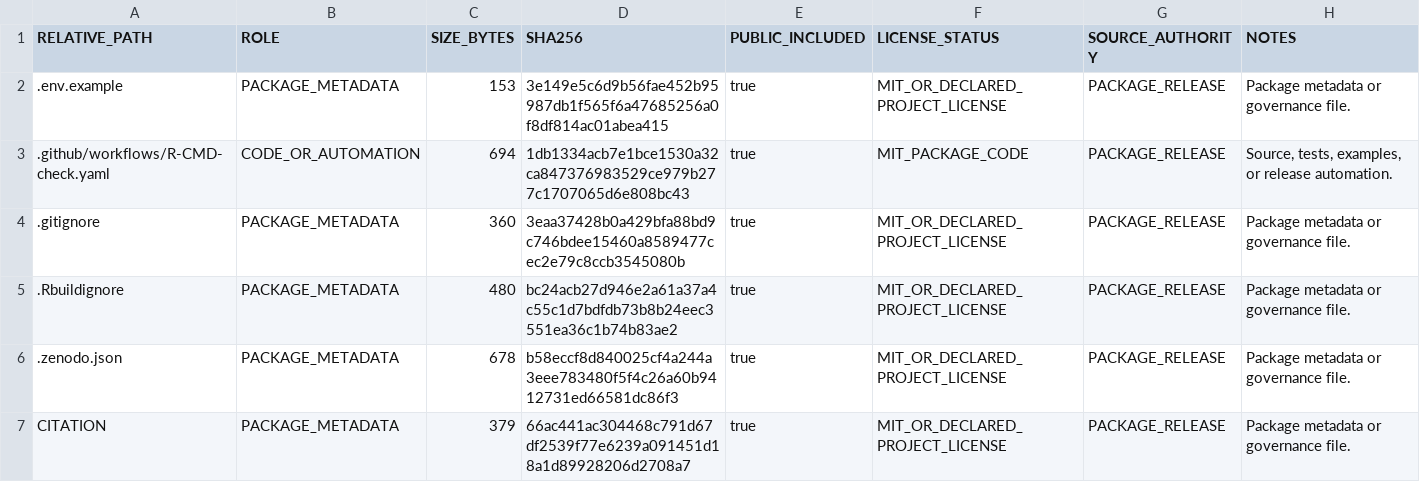
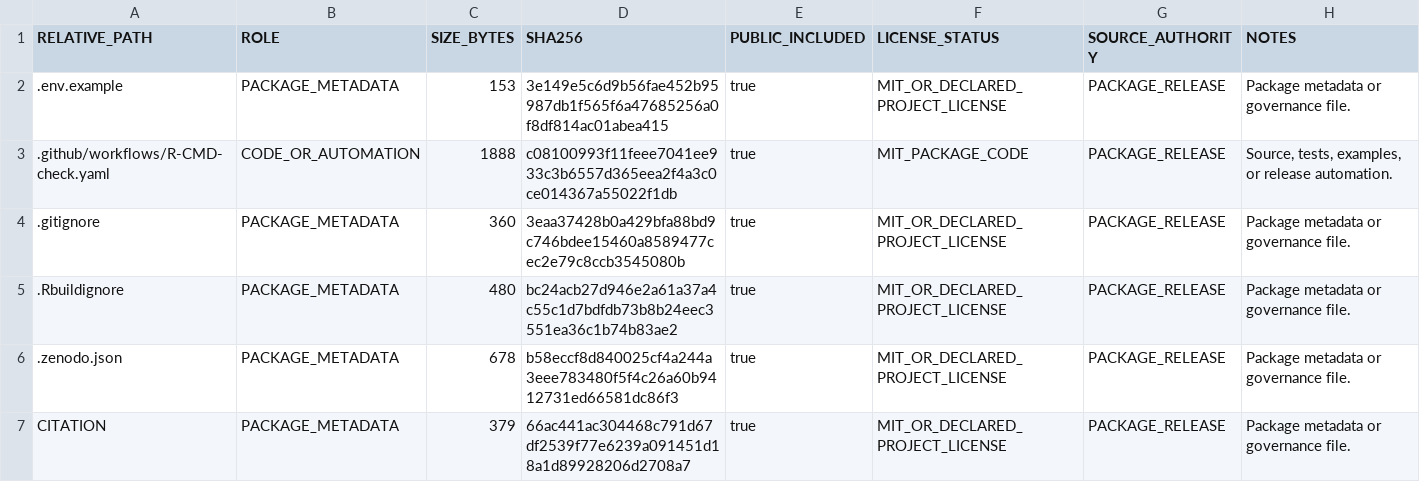
Before and after one commit to ngngn1977-cloud/SIECCLongWeather, a CSV file: PUBLICATION_PACKAGE_MANIFEST.csv, drawn as a sheet; only a part is shown.

Commit message:
v1.0.1-ci: make the GitHub Actions check run on Linux
Only .github/workflows/R-CMD-check.yaml (excluded from the package by
.Rbuildignore) and its manifest row change; R/, tests/ and inst/ are untouched.

- Install the built package before the demo and reproduction steps (R CMD check
  installs only into its own library, so library(SIECCLongWeather) failed).
- Install Linux system libraries for graphics, fonts and compression.
- Install all Suggests; _R_CHECK_FORCE_SUGGESTS_=false so one uninstallable
  suggested package cannot fail the check.
- Demo, reproduction and scan steps print the error and use explicit output
  directories and the repository root.

```diff
--- a/PUBLICATION_PACKAGE_MANIFEST.csv
+++ b/PUBLICATION_PACKAGE_MANIFEST.csv
@@ -2,3 +2,3 @@
 ".env.example","PACKAGE_METADATA","153","3e149e5c6d9b56fae452b95987db1f565f6a47685256a0f8df814ac01abea415","true","MIT_OR_DECLARED_PROJECT_LICENSE","PACKAGE_RELEASE","Package metadata or governance file."
-".github/workflows/R-CMD-check.yaml","CODE_OR_AUTOMATION","694","1db1334acb7e1bce1530a32ca847376983529ce979b277c1707065d6e808bc43","true","MIT_PACKAGE_CODE","PACKAGE_RELEASE","Source, tests, examples, or release automation."
+".github/workflows/R-CMD-check.yaml","CODE_OR_AUTOMATION","1888","c08100993f11feee7041ee933c3b6557d365eea2f4a3c0ce014367a55022f1db","true","MIT_PACKAGE_CODE","PACKAGE_RELEASE","Source, tests, examples, or release automation."
 ".gitignore","PACKAGE_METADATA","360","3eaa37428b0a429bfa88bd9c746bdee15460a8589477cec2e79c8ccb3545080b","true","MIT_OR_DECLARED_PROJECT_LICENSE","PACKAGE_RELEASE","Package metadata or governance file."
```
Also changed, not shown: 1 other file.
